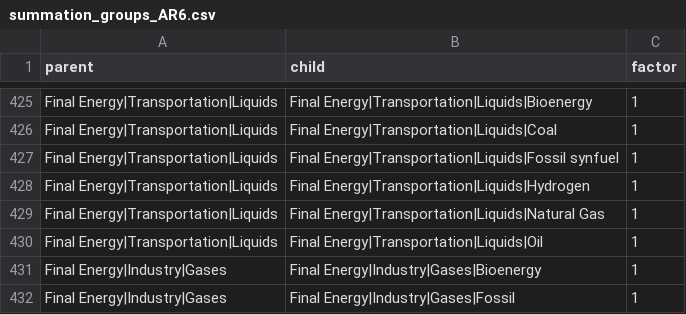
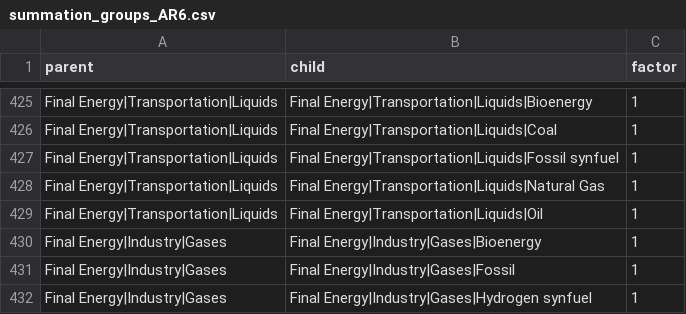
Before and after one commit to tonnrueter/piamInterfaces, a CSV file: inst/summations/summation_groups_AR6.csv, drawn as a sheet; only a part is shown, gaps mark what is left out; the shorter side is filled out with more unchanged rows.

```diff
--- a/inst/summations/summation_groups_AR6.csv
+++ b/inst/summations/summation_groups_AR6.csv
@@ -427,3 +427,2 @@ Final Energy|Transportation|Liquids;Final Energy|Transportation|Liquids|Coal;1
 Final Energy|Transportation|Liquids;Final Energy|Transportation|Liquids|Fossil synfuel;1
-Final Energy|Transportation|Liquids;Final Energy|Transportation|Liquids|Hydrogen;1
 Final Energy|Transportation|Liquids;Final Energy|Transportation|Liquids|Natural Gas;1
```
Also changed, not shown: inst/mappings/mapping_AR6.csv, 1 other file.
